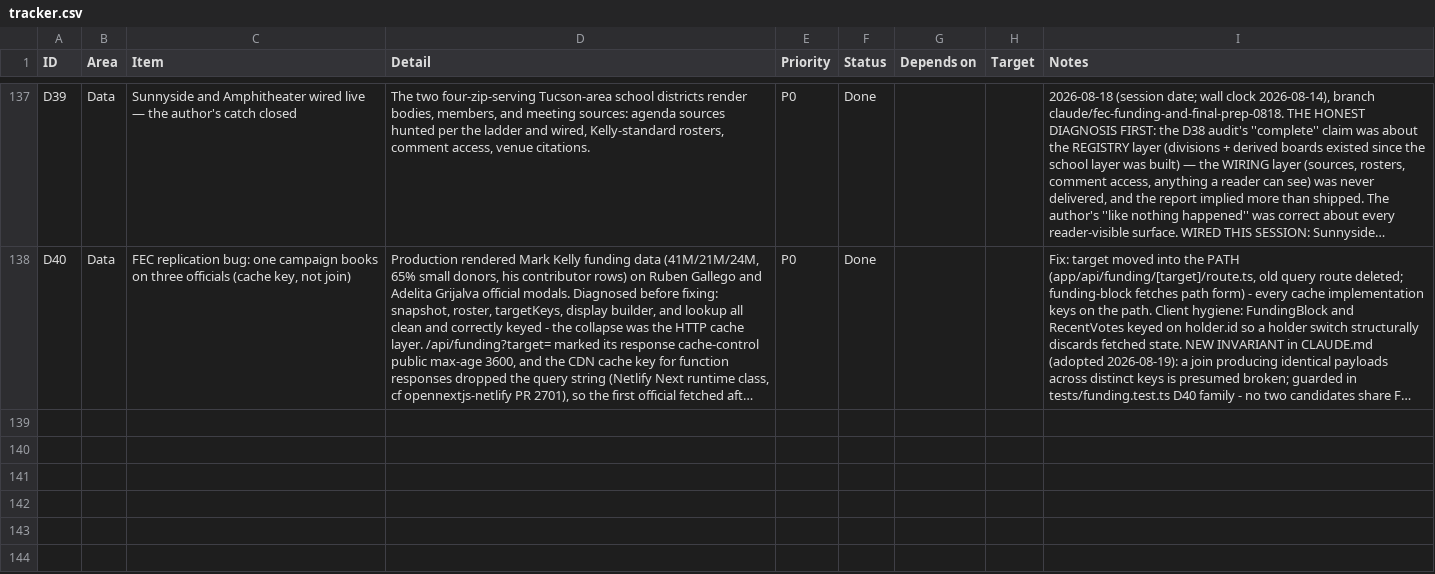
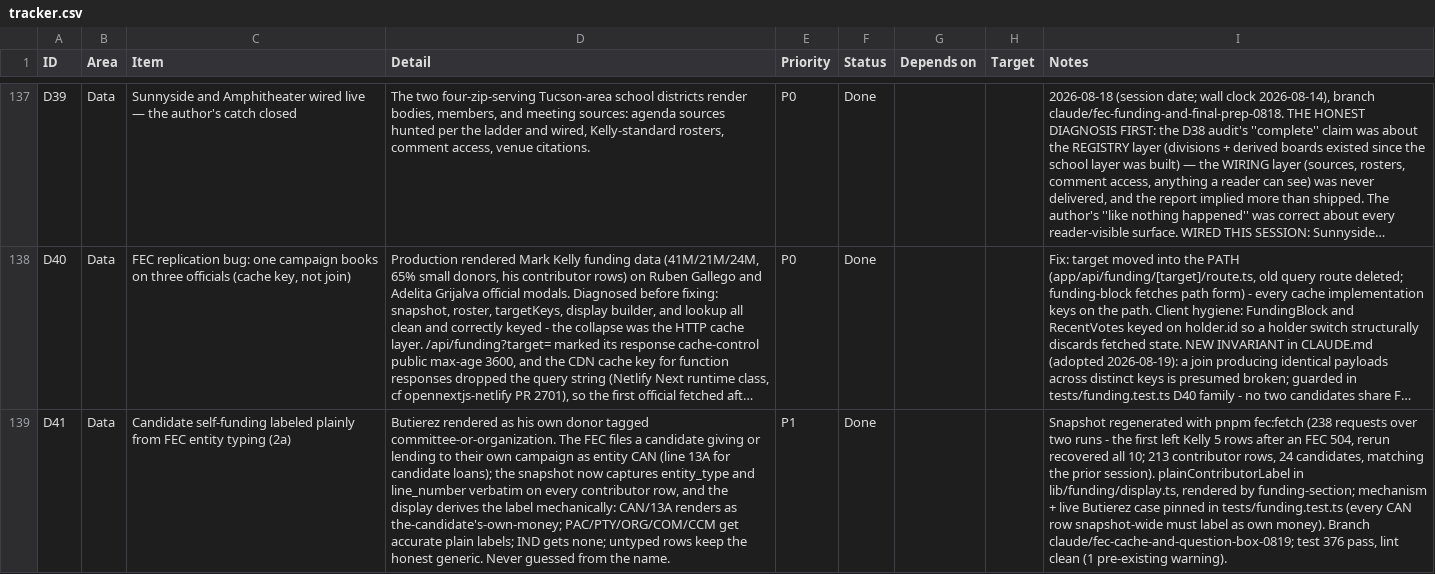
Before and after one commit to SeanJ22/meanwhile, a CSV file: docs/tracker.csv, drawn as a sheet; only a part is shown, gaps mark what is left out; long unchanged cells end in …; the diff covers the shown part only; the diff names each change by its address in the sheet, - before the commit and + after, or states it on an @@ line.

```diff
--- a/docs/tracker.csv
+++ b/docs/tracker.csv
+row 139: D41 | Data | Candidate self-funding labeled plainly from FEC entity typing (2a) | Butierez rendered as his own donor tagged committee-or-organization. The FEC files a candidate giving or lending to their own campaign as entity CAN (line 13A for candidate loans); the snapshot now captures entity_type and line_number verbatim on every contributor row, and the display derives the label mechanically: CAN/13A renders as the-candidate's-own-money; PAC/PTY/ORG/COM/CCM get accurate plain labels; IND gets none; untyped rows keep the honest generic. Never guessed from the name. | P1 | Done |  |  | Snapshot regenerated with pnpm fec:fetch (238 requests over two runs - the first left Kelly 5 rows after an FEC 504, rerun recovered all 10; 213 contributor rows, 24 candidates, matching the prior session). plainContributorLabel in lib/funding/display.ts, rendered by funding-section; mechanism + live Butierez case pinned in tests/funding.test.ts (every CAN row snapshot-wide must label as own money). Branch claude/fec-cache-and-question-box-0819; test 376 pass, lint clean (1 pre-existing warning).
```
Also changed, not shown: 2 added rows elsewhere in this file, 9 other files.
